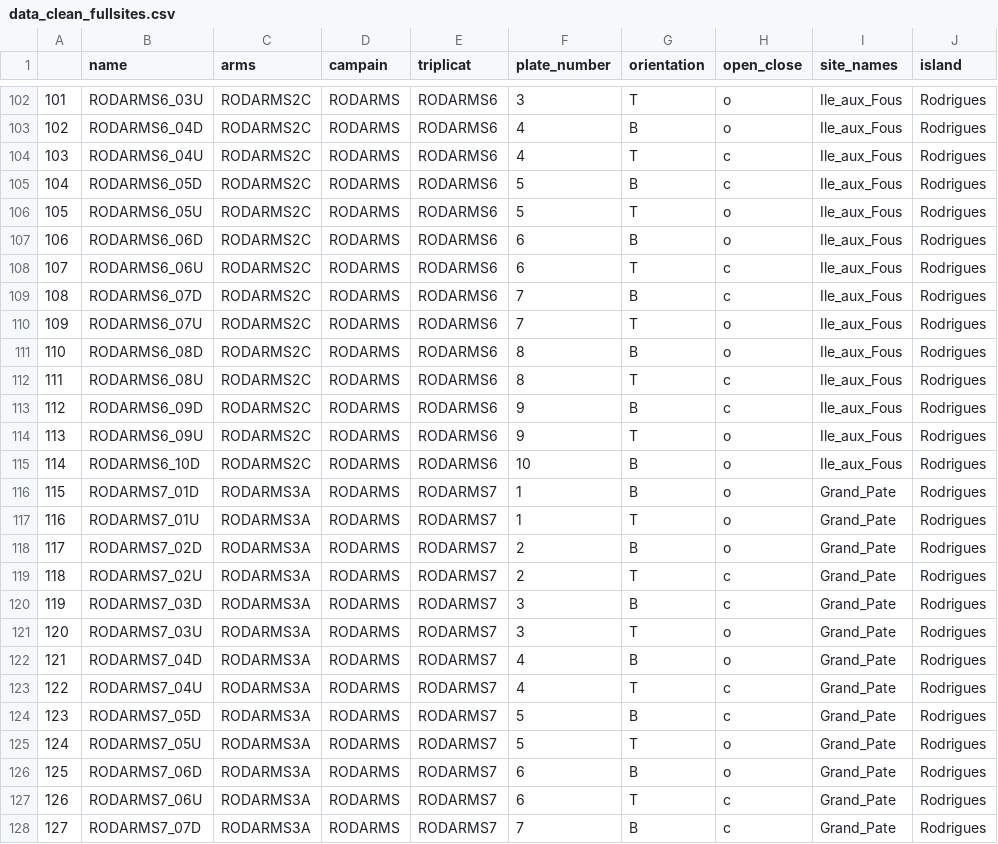
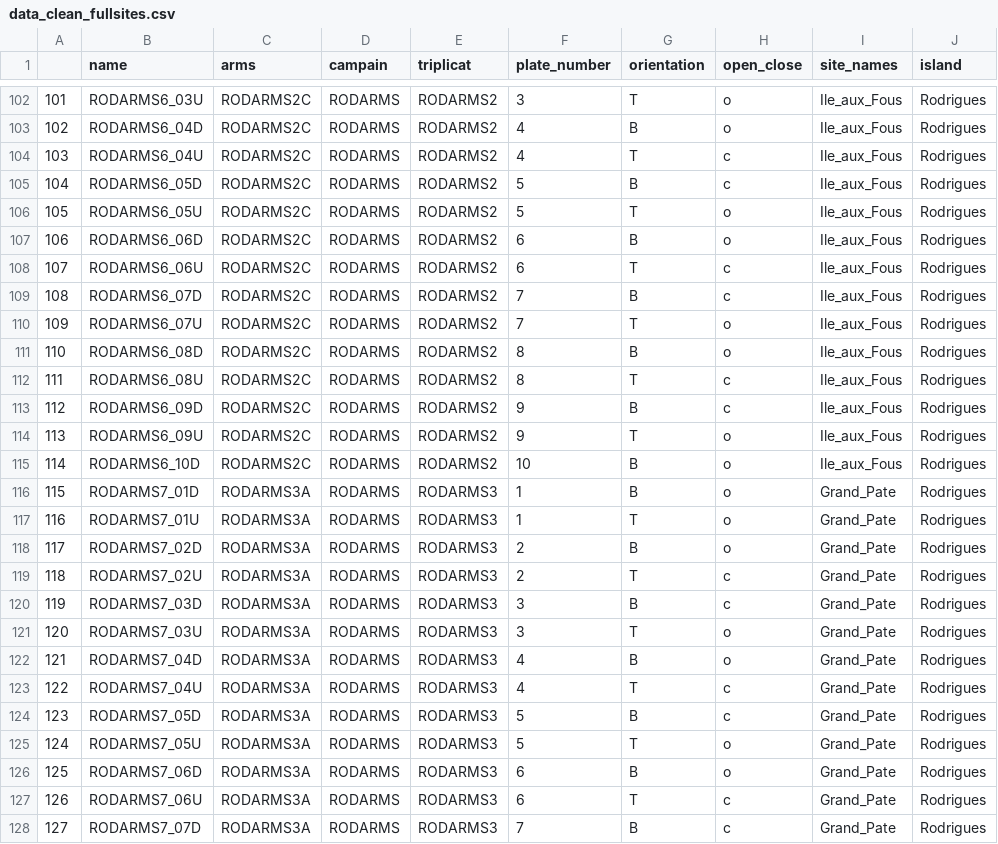
Before and after one commit to BaptisteFrattini/MESO_ARMS_2024, a CSV file: data/derived-data/data_clean_fullsites.csv, drawn as a sheet; only a part is shown, gaps mark what is left out; the diff covers the shown part only.

```diff
--- a/data/derived-data/data_clean_fullsites.csv
+++ b/data/derived-data/data_clean_fullsites.csv
@@ -102,27 +102,27 @@
-"101","RODARMS6_03U","RODARMS2C","RODARMS","RODARMS6","3","T","o","Ile_aux_Fous","Rodrigues"
-"102","RODARMS6_04D","RODARMS2C","RODARMS","RODARMS6","4","B","o","Ile_aux_Fous","Rodrigues"
-"103","RODARMS6_04U","RODARMS2C","RODARMS","RODARMS6","4","T","c","Ile_aux_Fous","Rodrigues"
-"104","RODARMS6_05D","RODARMS2C","RODARMS","RODARMS6","5","B","c","Ile_aux_Fous","Rodrigues"
-"105","RODARMS6_05U","RODARMS2C","RODARMS","RODARMS6","5","T","o","Ile_aux_Fous","Rodrigues"
-"106","RODARMS6_06D","RODARMS2C","RODARMS","RODARMS6","6","B","o","Ile_aux_Fous","Rodrigues"
-"107","RODARMS6_06U","RODARMS2C","RODARMS","RODARMS6","6","T","c","Ile_aux_Fous","Rodrigues"
-"108","RODARMS6_07D","RODARMS2C","RODARMS","RODARMS6","7","B","c","Ile_aux_Fous","Rodrigues"
-"109","RODARMS6_07U","RODARMS2C","RODARMS","RODARMS6","7","T","o","Ile_aux_Fous","Rodrigues"
-"110","RODARMS6_08D","RODARMS2C","RODARMS","RODARMS6","8","B","o","Ile_aux_Fous","Rodrigues"
-"111","RODARMS6_08U","RODARMS2C","RODARMS","RODARMS6","8","T","c","Ile_aux_Fous","Rodrigues"
-"112","RODARMS6_09D","RODARMS2C","RODARMS","RODARMS6","9","B","c","Ile_aux_Fous","Rodrigues"
-"113","RODARMS6_09U","RODARMS2C","RODARMS","RODARMS6","9","T","o","Ile_aux_Fous","Rodrigues"
-"114","RODARMS6_10D","RODARMS2C","RODARMS","RODARMS6","10","B","o","Ile_aux_Fous","Rodrigues"
-"115","RODARMS7_01D","RODARMS3A","RODARMS","RODARMS7","1","B","o","Grand_Pate","Rodrigues"
-"116","RODARMS7_01U","RODARMS3A","RODARMS","RODARMS7","1","T","o","Grand_Pate","Rodrigues"
-"117","RODARMS7_02D","RODARMS3A","RODARMS","RODARMS7","2","B","o","Grand_Pate","Rodrigues"
-"118","RODARMS7_02U","RODARMS3A","RODARMS","RODARMS7","2","T","c","Grand_Pate","Rodrigues"
-"119","RODARMS7_03D","RODARMS3A","RODARMS","RODARMS7","3","B","c","Grand_Pate","Rodrigues"
-"120","RODARMS7_03U","RODARMS3A","RODARMS","RODARMS7","3","T","o","Grand_Pate","Rodrigues"
-"121","RODARMS7_04D","RODARMS3A","RODARMS","RODARMS7","4","B","o","Grand_Pate","Rodrigues"
-"122","RODARMS7_04U","RODARMS3A","RODARMS","RODARMS7","4","T","c","Grand_Pate","Rodrigues"
-"123","RODARMS7_05D","RODARMS3A","RODARMS","RODARMS7","5","B","c","Grand_Pate","Rodrigues"
-"124","RODARMS7_05U","RODARMS3A","RODARMS","RODARMS7","5","T","o","Grand_Pate","Rodrigues"
-"125","RODARMS7_06D","RODARMS3A","RODARMS","RODARMS7","6","B","o","Grand_Pate","Rodrigues"
-"126","RODARMS7_06U","RODARMS3A","RODARMS","RODARMS7","6","T","c","Grand_Pate","Rodrigues"
-"127","RODARMS7_07D","RODARMS3A","RODARMS","RODARMS7","7","B","c","Grand_Pate","Rodrigues"
+"101","RODARMS6_03U","RODARMS2C","RODARMS","RODARMS2","3","T","o","Ile_aux_Fous","Rodrigues"
+"102","RODARMS6_04D","RODARMS2C","RODARMS","RODARMS2","4","B","o","Ile_aux_Fous","Rodrigues"
+"103","RODARMS6_04U","RODARMS2C","RODARMS","RODARMS2","4","T","c","Ile_aux_Fous","Rodrigues"
+"104","RODARMS6_05D","RODARMS2C","RODARMS","RODARMS2","5","B","c","Ile_aux_Fous","Rodrigues"
+"105","RODARMS6_05U","RODARMS2C","RODARMS","RODARMS2","5","T","o","Ile_aux_Fous","Rodrigues"
+"106","RODARMS6_06D","RODARMS2C","RODARMS","RODARMS2","6","B","o","Ile_aux_Fous","Rodrigues"
+"107","RODARMS6_06U","RODARMS2C","RODARMS","RODARMS2","6","T","c","Ile_aux_Fous","Rodrigues"
+"108","RODARMS6_07D","RODARMS2C","RODARMS","RODARMS2","7","B","c","Ile_aux_Fous","Rodrigues"
+"109","RODARMS6_07U","RODARMS2C","RODARMS","RODARMS2","7","T","o","Ile_aux_Fous","Rodrigues"
+"110","RODARMS6_08D","RODARMS2C","RODARMS","RODARMS2","8","B","o","Ile_aux_Fous","Rodrigues"
+"111","RODARMS6_08U","RODARMS2C","RODARMS","RODARMS2","8","T","c","Ile_aux_Fous","Rodrigues"
+"112","RODARMS6_09D","RODARMS2C","RODARMS","RODARMS2","9","B","c","Ile_aux_Fous","Rodrigues"
+"113","RODARMS6_09U","RODARMS2C","RODARMS","RODARMS2","9","T","o","Ile_aux_Fous","Rodrigues"
+"114","RODARMS6_10D","RODARMS2C","RODARMS","RODARMS2","10","B","o","Ile_aux_Fous","Rodrigues"
+"115","RODARMS7_01D","RODARMS3A","RODARMS","RODARMS3","1","B","o","Grand_Pate","Rodrigues"
+"116","RODARMS7_01U","RODARMS3A","RODARMS","RODARMS3","1","T","o","Grand_Pate","Rodrigues"
+"117","RODARMS7_02D","RODARMS3A","RODARMS","RODARMS3","2","B","o","Grand_Pate","Rodrigues"
+"118","RODARMS7_02U","RODARMS3A","RODARMS","RODARMS3","2","T","c","Grand_Pate","Rodrigues"
+"119","RODARMS7_03D","RODARMS3A","RODARMS","RODARMS3","3","B","c","Grand_Pate","Rodrigues"
+"120","RODARMS7_03U","RODARMS3A","RODARMS","RODARMS3","3","T","o","Grand_Pate","Rodrigues"
+"121","RODARMS7_04D","RODARMS3A","RODARMS","RODARMS3","4","B","o","Grand_Pate","Rodrigues"
+"122","RODARMS7_04U","RODARMS3A","RODARMS","RODARMS3","4","T","c","Grand_Pate","Rodrigues"
+"123","RODARMS7_05D","RODARMS3A","RODARMS","RODARMS3","5","B","c","Grand_Pate","Rodrigues"
+"124","RODARMS7_05U","RODARMS3A","RODARMS","RODARMS3","5","T","o","Grand_Pate","Rodrigues"
+"125","RODARMS7_06D","RODARMS3A","RODARMS","RODARMS3","6","B","o","Grand_Pate","Rodrigues"
+"126","RODARMS7_06U","RODARMS3A","RODARMS","RODARMS3","6","T","c","Grand_Pate","Rodrigues"
+"127","RODARMS7_07D","RODARMS3A","RODARMS","RODARMS3","7","B","c","Grand_Pate","Rodrigues"
```
Also changed, not shown: 106 edited cells elsewhere in this file, data/derived-data/data_clean.csv, 40 other files.
